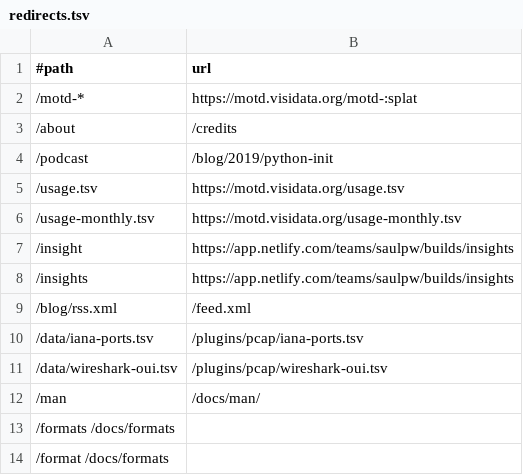
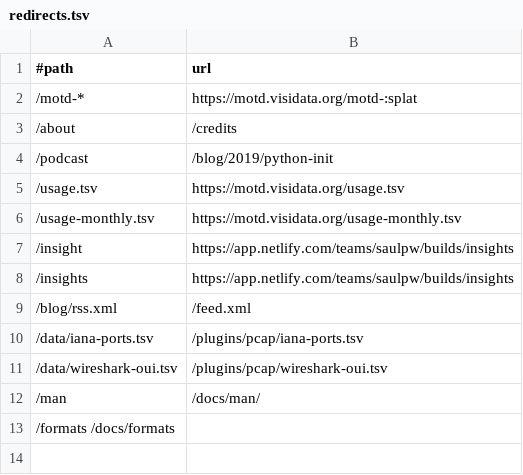
Before and after one commit to visidata/visidata.org, a TSV file: redirects.tsv, drawn as a sheet.

Commit message:
Remove /format

```diff
--- a/redirects.tsv
+++ b/redirects.tsv
@@ -13,2 +13 @@
 /formats    /docs/formats
-/format /docs/formats
```
